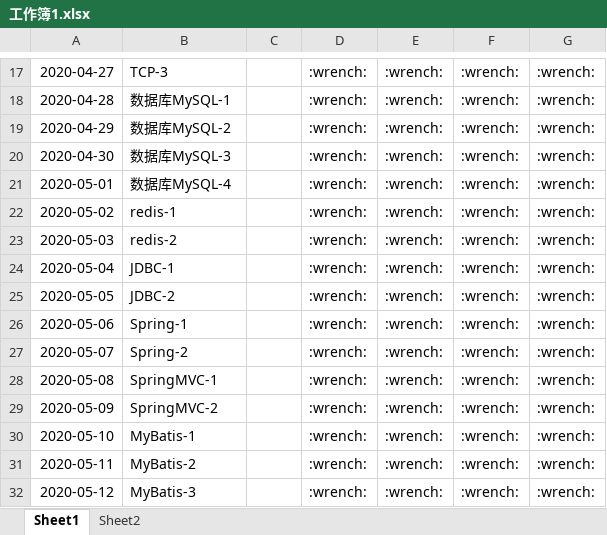
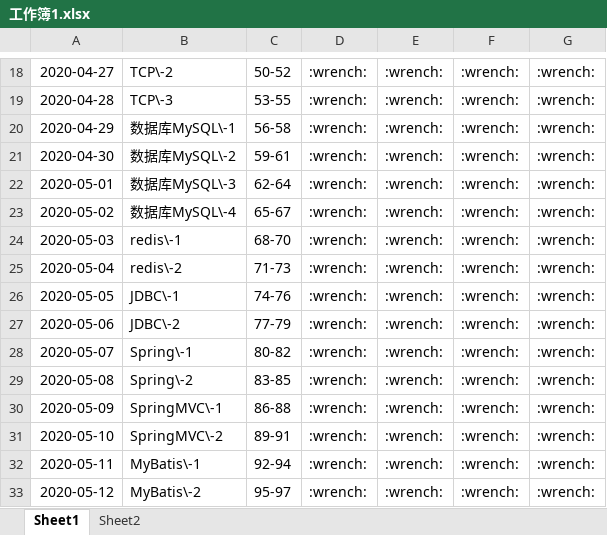
Before and after one commit to codefool0307/Codefool0307_JavaCoder, an Excel workbook: docs/工作簿1.xlsx, sheet Sheet1, drawn as a sheet; only a part is shown, gaps mark what is left out; values as stored, in another font and other column widths than the file's, no borders; addresses are those after the commit; the diff covers the shown part only; the diff names each change by its address in the sheet, - before the commit and + after, or states it on an @@ line.

```diff
--- a/docs/工作簿1.xlsx (sheet Sheet1)
+++ b/docs/工作簿1.xlsx (sheet Sheet1)
-B18: TCP-3
+B18: TCP\-2
-C18: (empty)
+C18: 50-52
-B19: 数据库MySQL-1
+B19: TCP\-3
-C19: (empty)
+C19: 53-55
-B20: 数据库MySQL-2
+B20: 数据库MySQL\-1
-C20: (empty)
+C20: 56-58
-B21: 数据库MySQL-3
+B21: 数据库MySQL\-2
-C21: (empty)
+C21: 59-61
-B22: 数据库MySQL-4
+B22: 数据库MySQL\-3
-C22: (empty)
+C22: 62-64
-B23: redis-1
+B23: 数据库MySQL\-4
-C23: (empty)
+C23: 65-67
-B24: redis-2
+B24: redis\-1
-C24: (empty)
+C24: 68-70
-B25: JDBC-1
+B25: redis\-2
-C25: (empty)
+C25: 71-73
-B26: JDBC-2
+B26: JDBC\-1
-C26: (empty)
+C26: 74-76
-B27: Spring-1
+B27: JDBC\-2
-C27: (empty)
+C27: 77-79
-B28: Spring-2
+B28: Spring\-1
-C28: (empty)
+C28: 80-82
-B29: SpringMVC-1
+B29: Spring\-2
-C29: (empty)
+C29: 83-85
-B30: SpringMVC-2
+B30: SpringMVC\-1
-C30: (empty)
+C30: 86-88
-B31: MyBatis-1
+B31: SpringMVC\-2
-C31: (empty)
+C31: 89-91
-B32: MyBatis-2
+B32: MyBatis\-1
-C32: (empty)
+C32: 92-94
-B33: MyBatis-3
+B33: MyBatis\-2
-C33: (empty)
+C33: 95-97
```
Also changed, not shown: 75 added rows, 1 removed row and 43 edited cells elsewhere in this sheet, 1 other file.
